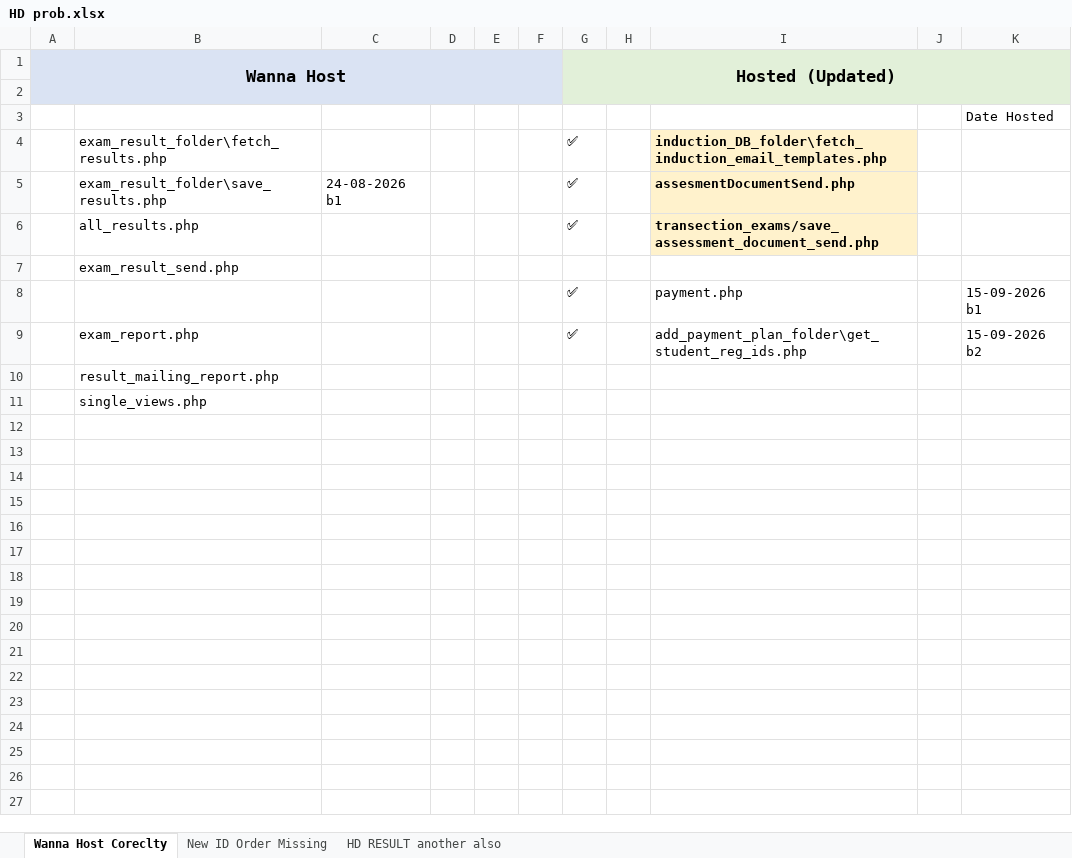
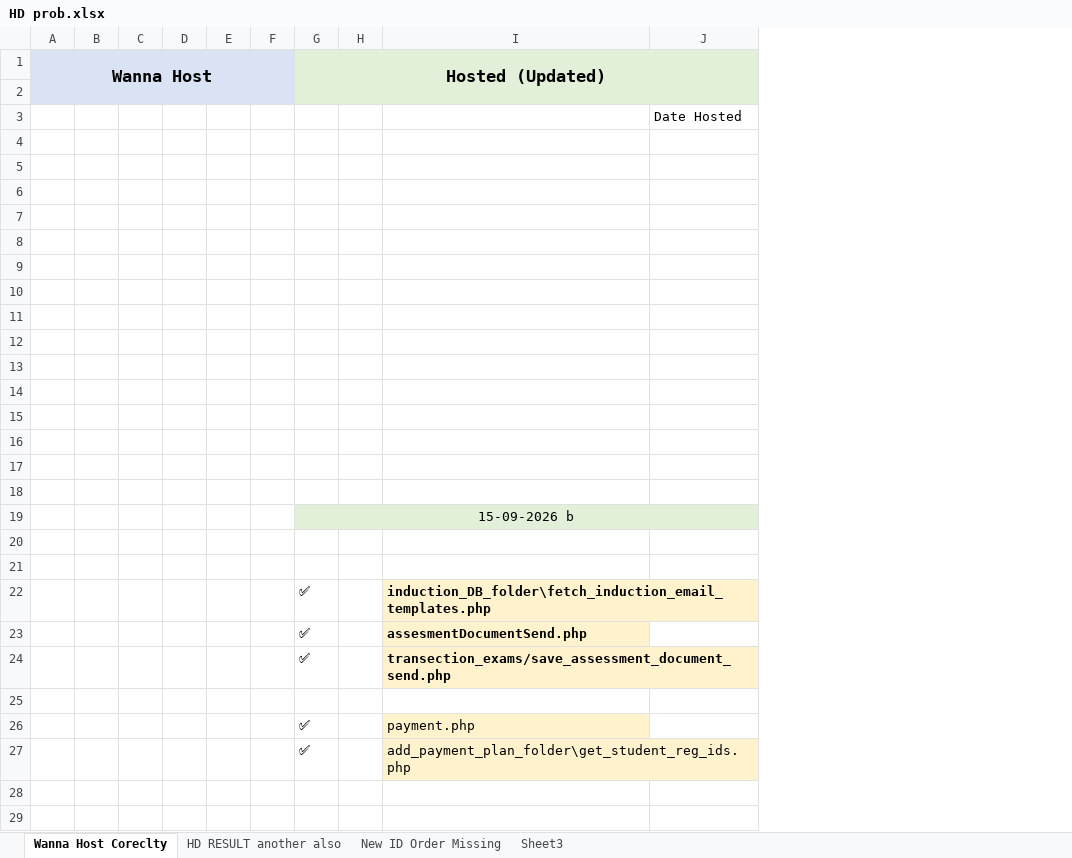
Before and after one commit to mirshath/ims-october-bkps, an Excel workbook: Sql/HD prob.xlsx, sheet Wanna Host Coreclty, drawn as a sheet; only a part is shown; values as stored, in another font and other column widths than the file's, no borders; conditional formats not drawn; removed rows and columns are numbered as before the commit, all else as after; the diff covers the shown part only; the diff names each change by its address in the sheet, - before the commit and + after, or states it on an @@ line.

```diff
--- a/Sql/HD prob.xlsx (sheet Wanna Host Coreclty)
+++ b/Sql/HD prob.xlsx (sheet Wanna Host Coreclty)
+sheet tab: Sheet3
@@ sheet tab order changed: Wanna Host Coreclty | HD RESULT another also | New ID Order Missing | Sheet3 @@
-column B, rows 4-11: exam_result_folder\fetch_results.php | exam_result_folder\save_results.php | all_results.php | exam_result_send.php |  | exam_report.php | result_mailing_report.php | single_views.php
-column C, row 5: 24-08-2026 b1
+column B, empty
+column C, empty
-column J, empty
+row 4: (empty)
+row 5: (empty)
+row 6: (empty)
+row 7: (empty)
+row 8: (empty)
+row 9: (empty)
+row 10: (empty)
+row 11: (empty)
+row 12: (empty)
+row 13: (empty)
+row 14: (empty)
+row 15: (empty)
+row 16: (empty)
+row 17: (empty)
+row 18: (empty)
+row 19:  |  |  |  |  |  | 15-09-2026 b
+row 20: (empty)
+row 21: (empty)
-I26:I27 fill: none
+I26:I27 fill: #FFF2CC
-J26: 15-09-2026 b1
+J26: (empty)
-J27: 15-09-2026 b2
+J27: (empty)
```
Also changed, not shown: 7 added rows elsewhere in this sheet, sheet HD RESULT another also, 7 other files.
